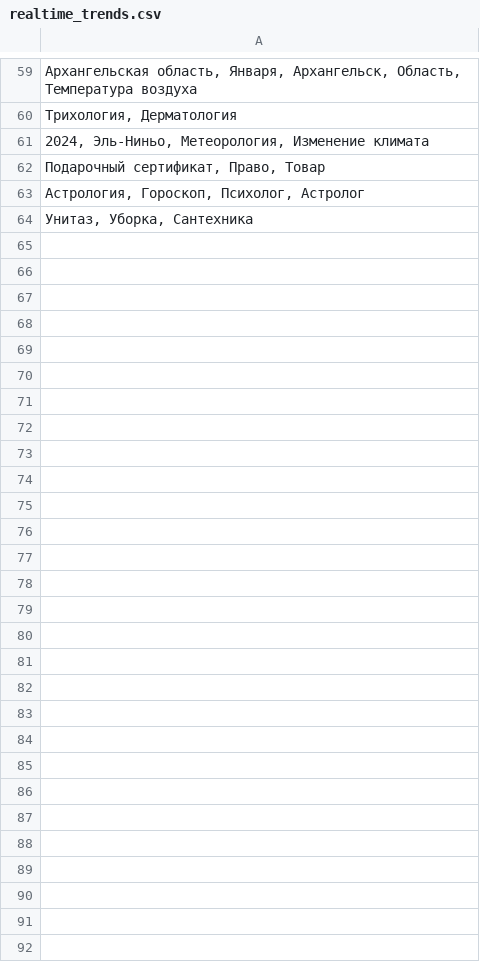
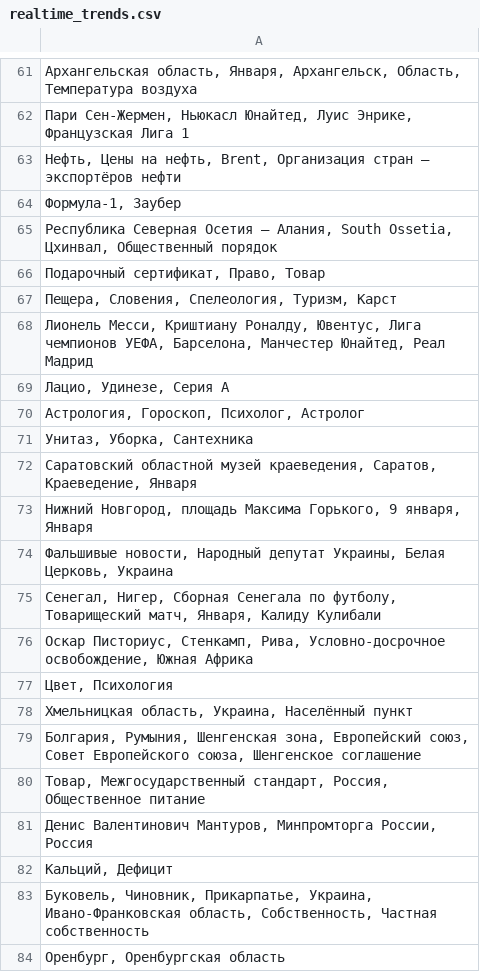
Before and after one commit to kupletist/seo, a CSV file: realtime_trends.csv, drawn as a sheet; only a part is shown, gaps mark what is left out; addresses are those after the commit; the diff covers the shown part only; the diff names each change by its address in the sheet, - before the commit and + after, or states it on an @@ line.

Commit message:
Добавлены файлы today_trends.csv / realtime_trends.csv

```diff
--- a/realtime_trends.csv
+++ b/realtime_trends.csv
-A62: Трихология, Дерматология
+A62: Пари Сен-Жермен, Ньюкасл Юнайтед, Луис Энрике, Французская Лига 1
-A63: 2024, Эль-Ниньо, Метеорология, Изменение климата
+A63: Нефть, Цены на нефть, Brent, Организация стран — экспортёров нефти
+row 64: Формула-1, Заубер
+row 65: Республика Северная Осетия — Алания, South Ossetia, Цхинвал, Общественный порядок
+row 67: Пещера, Словения, Спелеология, Туризм, Карст
+row 68: Лионель Месси, Криштиану Роналду, Ювентус, Лига чемпионов УЕФА, Барселона, Манчестер Юнайтед, Реал Мадрид
+row 69: Лацио, Удинезе, Серия A
+row 72: Саратовский областной музей краеведения, Саратов, Краеведение, Января
+row 73: Нижний Новгород, площадь Максима Горького, 9 января, Января
+row 74: Фальшивые новости, Народный депутат Украины, Белая Церковь, Украина
+row 75: Сенегал, Нигер, Сборная Сенегала по футболу, Товарищеский матч, Января, Калиду Кулибали
+row 76: Оскар Писториус, Стенкамп, Рива, Условно-досрочное освобождение, Южная Африка
+row 77: Цвет, Психология
+row 78: Хмельницкая область, Украина, Населённый пункт
+row 79: Болгария, Румыния, Шенгенская зона, Европейский союз, Совет Европейского союза, Шенгенское соглашение
+row 80: Товар, Межгосударственный стандарт, Россия, Общественное питание
+row 81: Денис Валентинович Мантуров, Минпромторга России, Россия
+row 82: Кальций, Дефицит
+row 83: Буковель, Чиновник, Прикарпатье, Украина, Ивано-Франковская область, Собственность, Частная собственность
+row 84: Оренбург, Оренбургская область
```
Also changed, not shown: 34 added rows, 32 removed rows, 5 moved rows and 16 edited cells elsewhere in this file.
